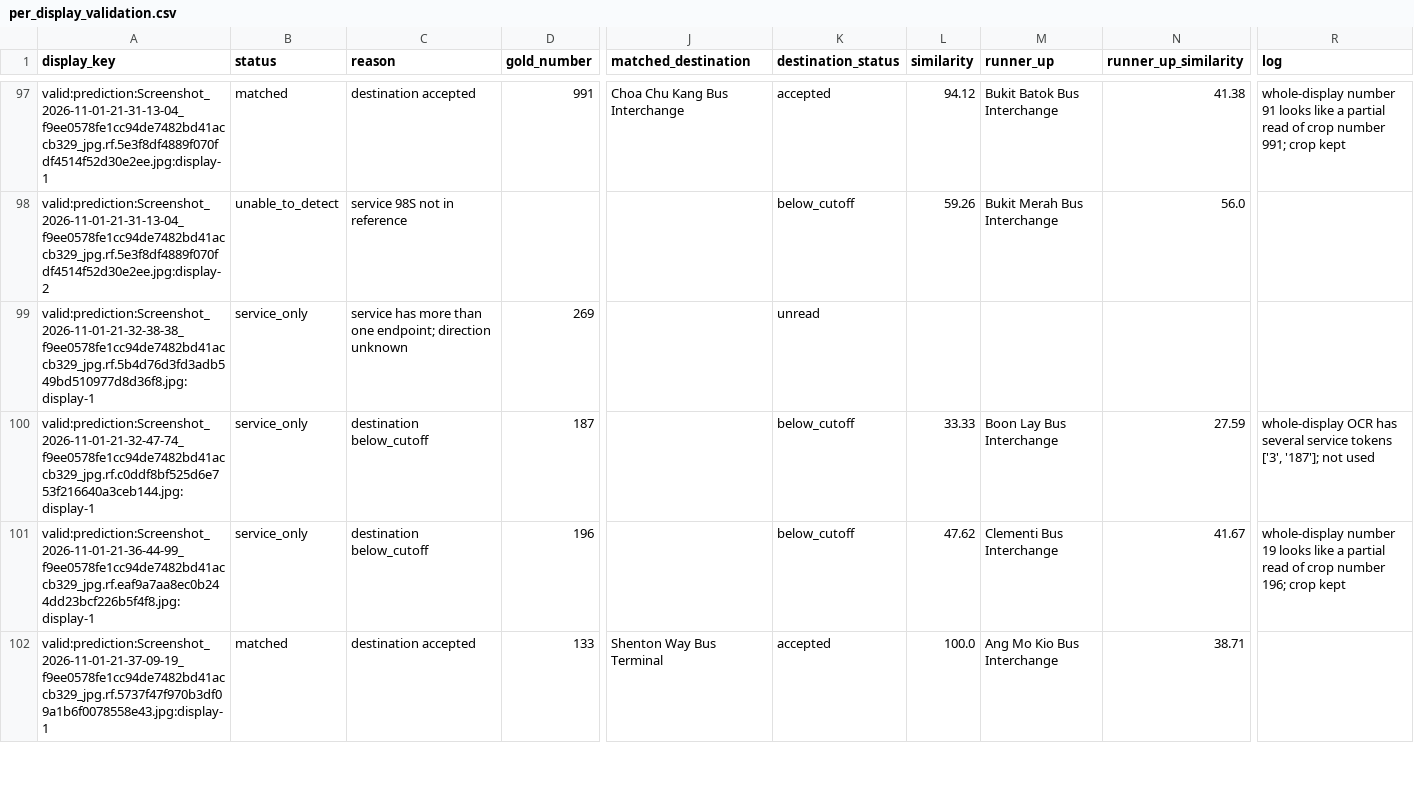
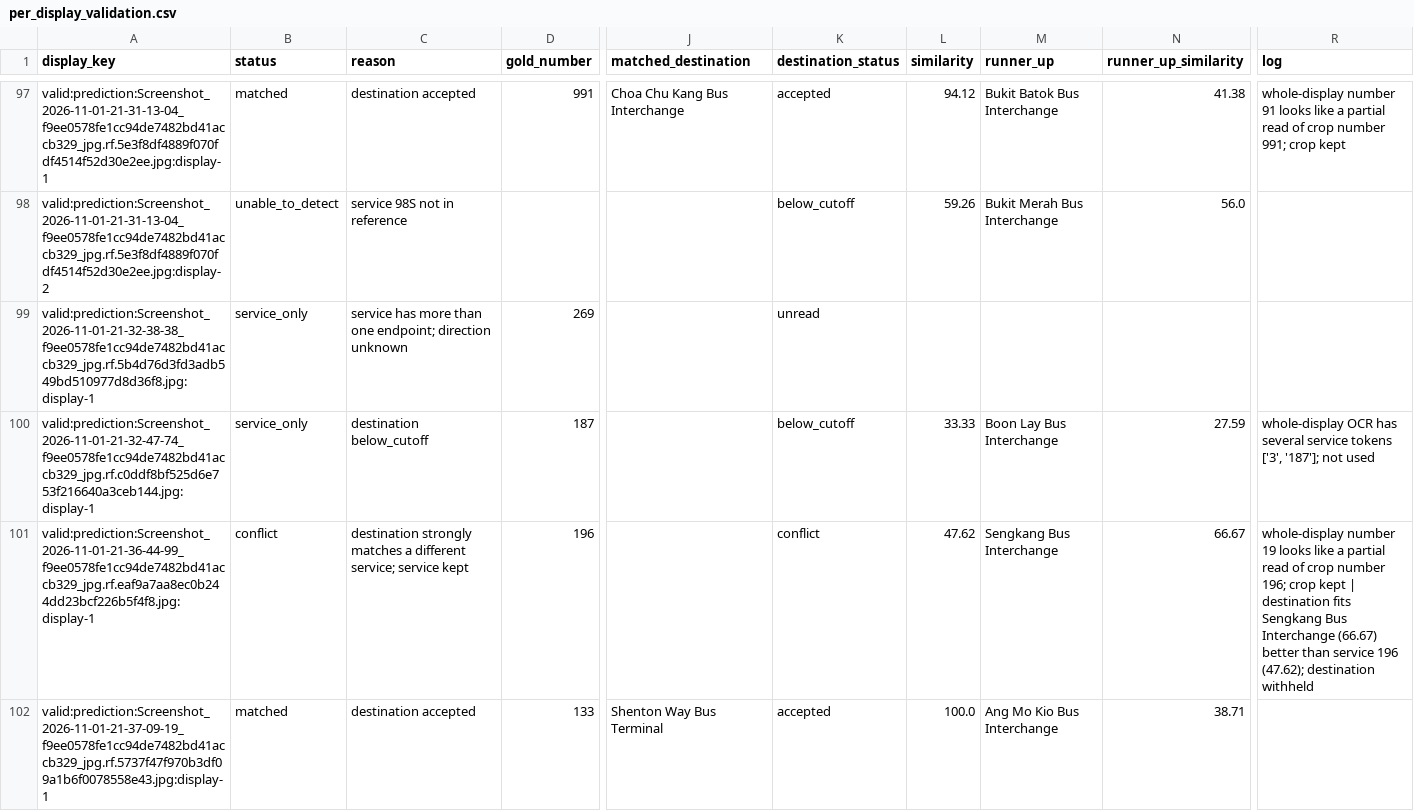
Before and after one commit to waiyan0x/CVDL-P1-14, a CSV file: evaluation/reference_matching/results/per_display_validation.csv, drawn as a sheet; only a part is shown, gaps mark what is left out; the diff covers the shown part only; the diff names each change by its address in the sheet, - before the commit and + after, or states it on an @@ line.

```diff
--- a/evaluation/reference_matching/results/per_display_validation.csv
+++ b/evaluation/reference_matching/results/per_display_validation.csv
-B101 (status): service_only
+B101 (status): conflict
-C101 (reason): destination below_cutoff
+C101 (reason): destination strongly matches a different service; service kept
-K101 (destination_status): below_cutoff
+K101 (destination_status): conflict
-M101 (runner_up): Clementi Bus Interchange
+M101 (runner_up): Sengkang Bus Interchange
-N101 (runner_up_similarity): 41.67
+N101 (runner_up_similarity): 66.67
-R101 (log): …crop kept
+R101 (log): …crop kept | destination fits Sengkang Bus Interchange (66.67) better than service 196 (47.62); destination withheld
```
Also changed, not shown: 72 edited cells elsewhere in this file, evaluation/photo_benchmark/results/cutoff_grid.csv, evaluation/photo_benchmark/results/per_photo.csv, 18 other files.
